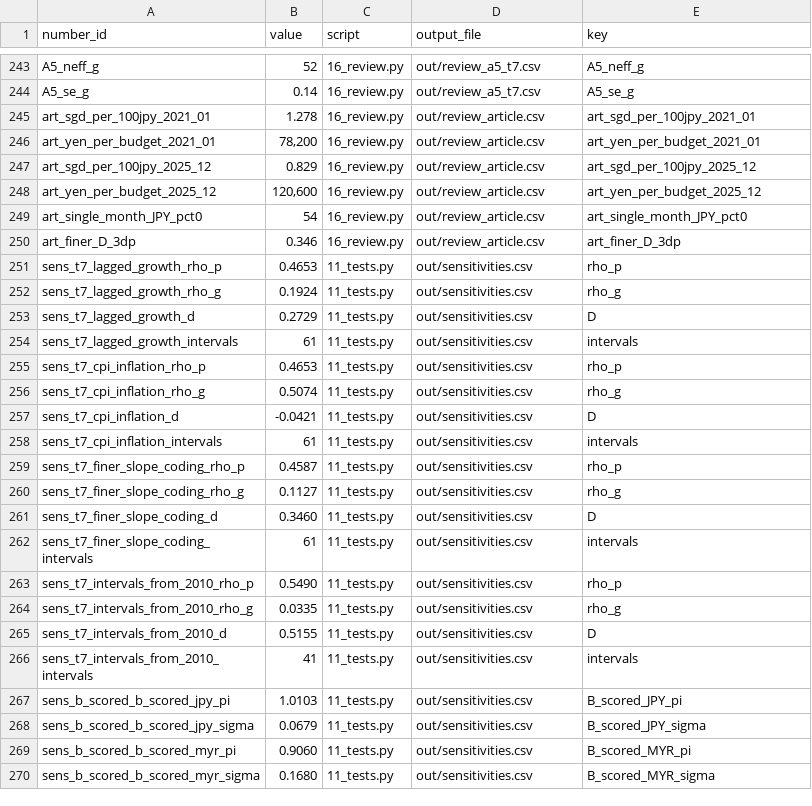
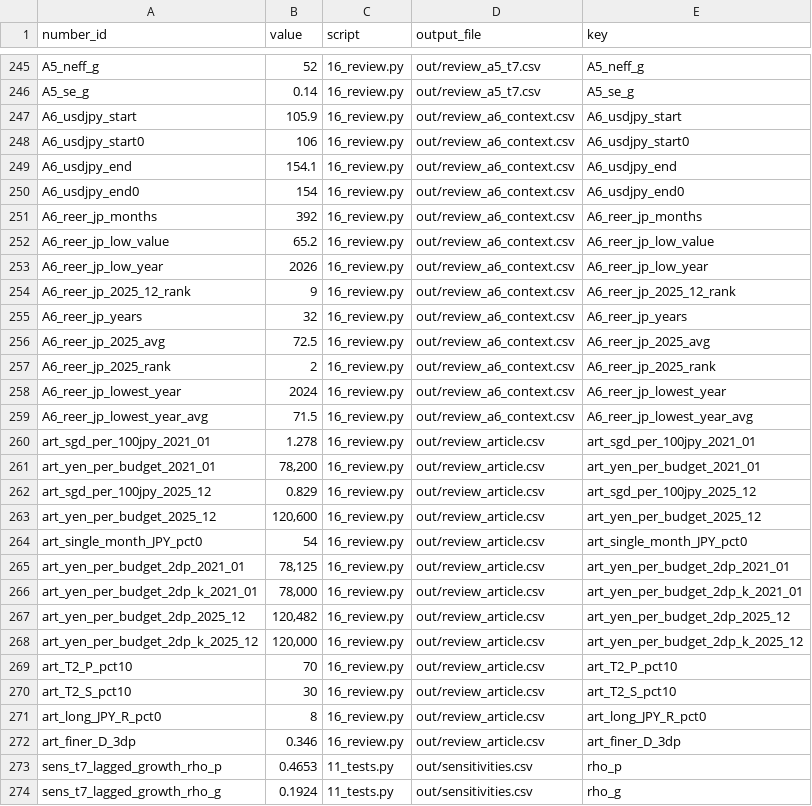
Before and after one commit to jacobbuildmodel/coe-analysis, a CSV file: sgd/number_manifest.csv, drawn as a sheet; only a part is shown, gaps mark what is left out; the shorter side is filled out with more unchanged rows; the diff covers the shown part only; the diff names each change by its address in the sheet, - before the commit and + after, or states it on an @@ line.

```diff
--- a/sgd/number_manifest.csv
+++ b/sgd/number_manifest.csv
+row 247: A6_usdjpy_start | 105.9 | 16_review.py | out/review_a6_context.csv | A6_usdjpy_start
+row 248: A6_usdjpy_start0 | 106 | 16_review.py | out/review_a6_context.csv | A6_usdjpy_start0
+row 249: A6_usdjpy_end | 154.1 | 16_review.py | out/review_a6_context.csv | A6_usdjpy_end
+row 250: A6_usdjpy_end0 | 154 | 16_review.py | out/review_a6_context.csv | A6_usdjpy_end0
+row 251: A6_reer_jp_months | 392 | 16_review.py | out/review_a6_context.csv | A6_reer_jp_months
+row 252: A6_reer_jp_low_value | 65.2 | 16_review.py | out/review_a6_context.csv | A6_reer_jp_low_value
+row 253: A6_reer_jp_low_year | 2026 | 16_review.py | out/review_a6_context.csv | A6_reer_jp_low_year
+row 254: A6_reer_jp_2025_12_rank | 9 | 16_review.py | out/review_a6_context.csv | A6_reer_jp_2025_12_rank
+row 255: A6_reer_jp_years | 32 | 16_review.py | out/review_a6_context.csv | A6_reer_jp_years
+row 256: A6_reer_jp_2025_avg | 72.5 | 16_review.py | out/review_a6_context.csv | A6_reer_jp_2025_avg
+row 257: A6_reer_jp_2025_rank | 2 | 16_review.py | out/review_a6_context.csv | A6_reer_jp_2025_rank
+row 258: A6_reer_jp_lowest_year | 2024 | 16_review.py | out/review_a6_context.csv | A6_reer_jp_lowest_year
+row 259: A6_reer_jp_lowest_year_avg | 71.5 | 16_review.py | out/review_a6_context.csv | A6_reer_jp_lowest_year_avg
+row 265: art_yen_per_budget_2dp_2021_01 | 78,125 | 16_review.py | out/review_article.csv | art_yen_per_budget_2dp_2021_01
+row 266: art_yen_per_budget_2dp_k_2021_01 | 78,000 | 16_review.py | out/review_article.csv | art_yen_per_budget_2dp_k_2021_01
+row 267: art_yen_per_budget_2dp_2025_12 | 120,482 | 16_review.py | out/review_article.csv | art_yen_per_budget_2dp_2025_12
+row 268: art_yen_per_budget_2dp_k_2025_12 | 120,000 | 16_review.py | out/review_article.csv | art_yen_per_budget_2dp_k_2025_12
+row 269: art_T2_P_pct10 | 70 | 16_review.py | out/review_article.csv | art_T2_P_pct10
+row 270: art_T2_S_pct10 | 30 | 16_review.py | out/review_article.csv | art_T2_S_pct10
+row 271: art_long_JPY_R_pct0 | 8 | 16_review.py | out/review_article.csv | art_long_JPY_R_pct0
```
Also changed, not shown: 2 added rows elsewhere in this file, sgd/out/review_a3_real.csv, sgd/out/review_article.csv, 5 other files.
